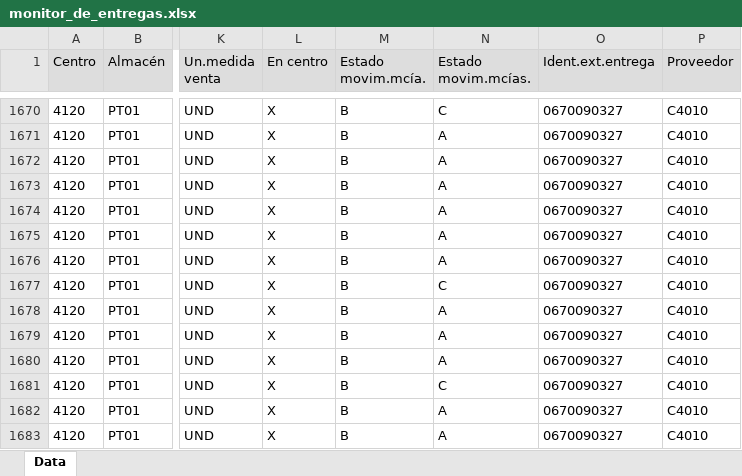
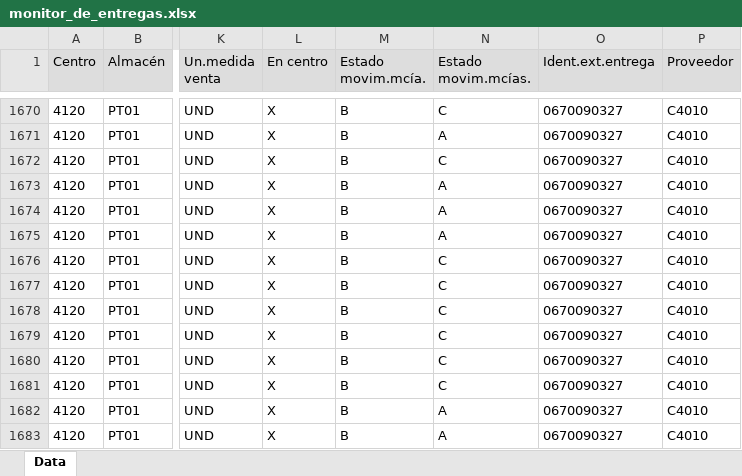
Before and after one commit to Felipecaceres2025/monitor-entregas, an Excel workbook: monitor_de_entregas.xlsx, sheet Data, drawn as a sheet; only a part is shown, gaps mark what is left out; values as stored, in another font and other column widths than the file's, no borders; the diff covers the shown part only; the diff names each change by its address in the sheet, - before the commit and + after, or states it on an @@ line.

```diff
--- a/monitor_de_entregas.xlsx (sheet Data)
+++ b/monitor_de_entregas.xlsx (sheet Data)
-N1672 (Estado movim.mcías.): A
+N1672 (Estado movim.mcías.): C
-N1676 (Estado movim.mcías.): A
+N1676 (Estado movim.mcías.): C
-N1678:N1680 (Estado movim.mcías.): A
+N1678:N1680 (Estado movim.mcías.): C
```
Also changed, not shown: 63 removed rows elsewhere in this sheet.
